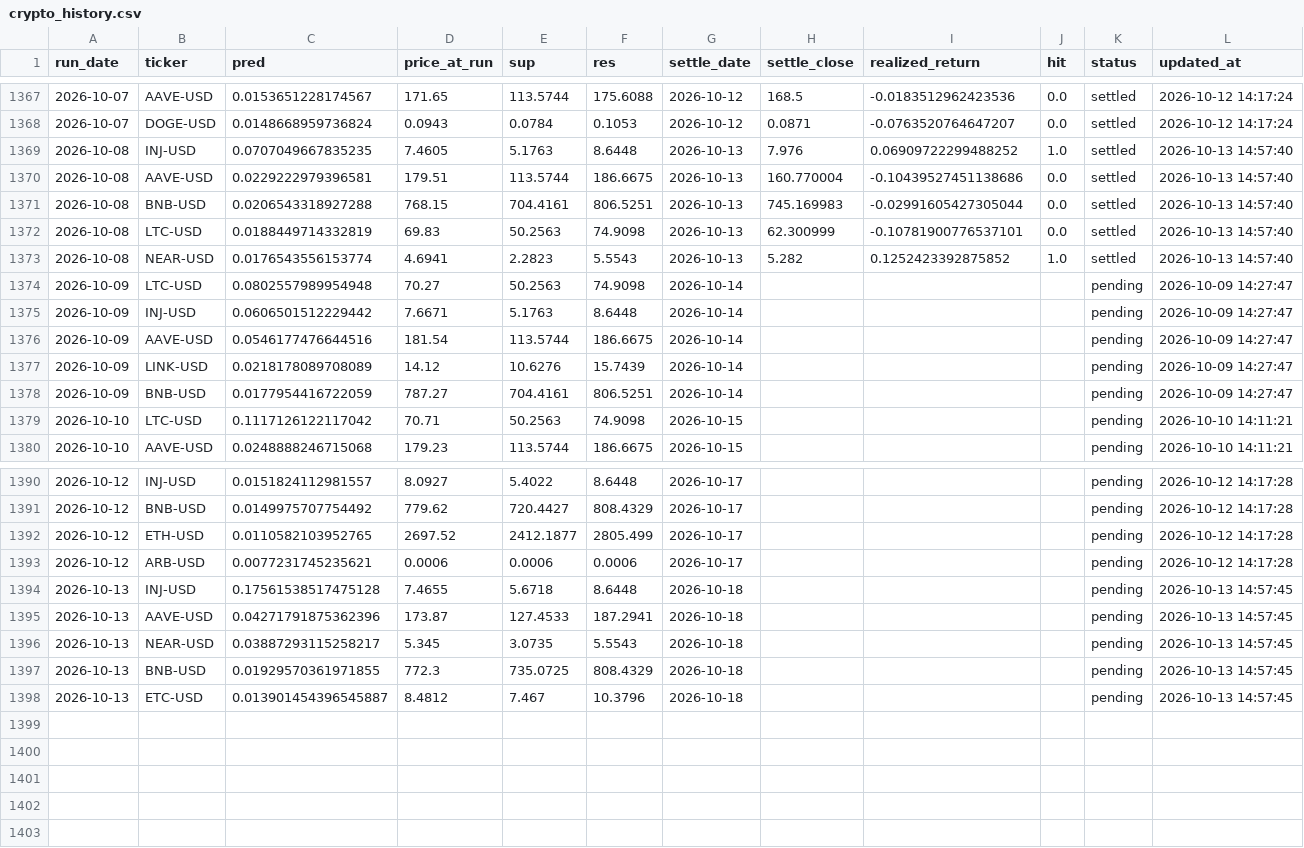
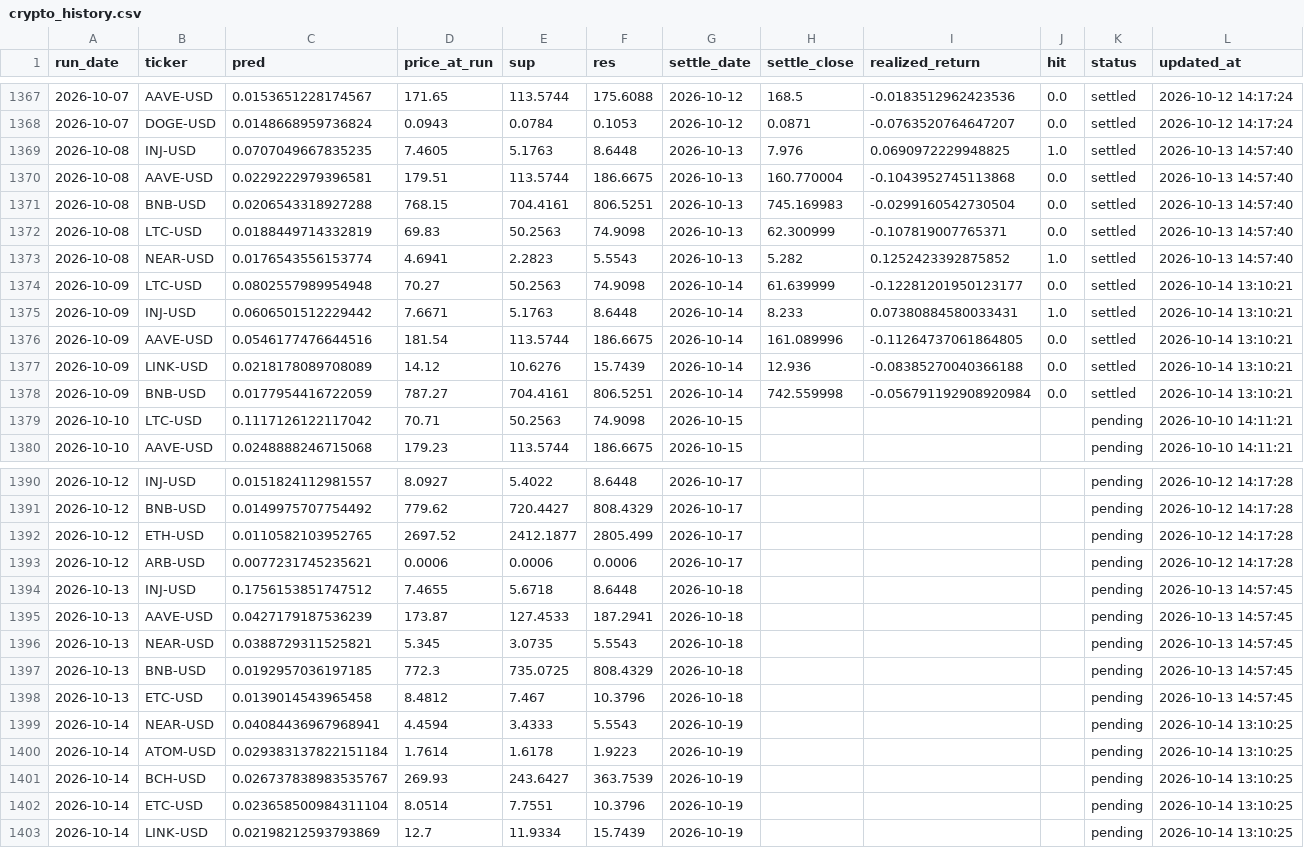
Before and after one commit to chehao0221/crypto-ai-forecast, a CSV file: crypto_history.csv, drawn as a sheet; only a part is shown, gaps mark what is left out.

```diff
--- a/crypto_history.csv
+++ b/crypto_history.csv
@@ -1368,12 +1368,12 @@ run_date,ticker,pred,price_at_run,sup,res,settle_date,settle_close,realized_retu
 2026-10-07,DOGE-USD,0.0148668959736824,0.0943,0.0784,0.1053,2026-10-12,0.0871,-0.0763520764647207,0.0,settled,2026-10-12 14:17:24
-2026-10-08,INJ-USD,0.0707049667835235,7.4605,5.1763,8.6448,2026-10-13,7.976,0.06909722299488252,1.0,settled,2026-10-13 14:57:40
-2026-10-08,AAVE-USD,0.0229222979396581,179.51,113.5744,186.6675,2026-10-13,160.770004,-0.10439527451138686,0.0,settled,2026-10-13 14:57:40
-2026-10-08,BNB-USD,0.0206543318927288,768.15,704.4161,806.5251,2026-10-13,745.169983,-0.02991605427305044,0.0,settled,2026-10-13 14:57:40
-2026-10-08,LTC-USD,0.0188449714332819,69.83,50.2563,74.9098,2026-10-13,62.300999,-0.10781900776537101,0.0,settled,2026-10-13 14:57:40
+2026-10-08,INJ-USD,0.0707049667835235,7.4605,5.1763,8.6448,2026-10-13,7.976,0.0690972229948825,1.0,settled,2026-10-13 14:57:40
+2026-10-08,AAVE-USD,0.0229222979396581,179.51,113.5744,186.6675,2026-10-13,160.770004,-0.1043952745113868,0.0,settled,2026-10-13 14:57:40
+2026-10-08,BNB-USD,0.0206543318927288,768.15,704.4161,806.5251,2026-10-13,745.169983,-0.0299160542730504,0.0,settled,2026-10-13 14:57:40
+2026-10-08,LTC-USD,0.0188449714332819,69.83,50.2563,74.9098,2026-10-13,62.300999,-0.107819007765371,0.0,settled,2026-10-13 14:57:40
 2026-10-08,NEAR-USD,0.0176543556153774,4.6941,2.2823,5.5543,2026-10-13,5.282,0.1252423392875852,1.0,settled,2026-10-13 14:57:40
-2026-10-09,LTC-USD,0.0802557989954948,70.27,50.2563,74.9098,2026-10-14,,,,pending,2026-10-09 14:27:47
-2026-10-09,INJ-USD,0.0606501512229442,7.6671,5.1763,8.6448,2026-10-14,,,,pending,2026-10-09 14:27:47
-2026-10-09,AAVE-USD,0.0546177476644516,181.54,113.5744,186.6675,2026-10-14,,,,pending,2026-10-09 14:27:47
-2026-10-09,LINK-USD,0.0218178089708089,14.12,10.6276,15.7439,2026-10-14,,,,pending,2026-10-09 14:27:47
-2026-10-09,BNB-USD,0.0177954416722059,787.27,704.4161,806.5251,2026-10-14,,,,pending,2026-10-09 14:27:47
+2026-10-09,LTC-USD,0.0802557989954948,70.27,50.2563,74.9098,2026-10-14,61.639999,-0.12281201950123177,0.0,settled,2026-10-14 13:10:21
+2026-10-09,INJ-USD,0.0606501512229442,7.6671,5.1763,8.6448,2026-10-14,8.233,0.07380884580033431,1.0,settled,2026-10-14 13:10:21
+2026-10-09,AAVE-USD,0.0546177476644516,181.54,113.5744,186.6675,2026-10-14,161.089996,-0.11264737061864805,0.0,settled,2026-10-14 13:10:21
+2026-10-09,LINK-USD,0.0218178089708089,14.12,10.6276,15.7439,2026-10-14,12.936,-0.08385270040366188,0.0,settled,2026-10-14 13:10:21
+2026-10-09,BNB-USD,0.0177954416722059,787.27,704.4161,806.5251,2026-10-14,742.559998,-0.056791192908920984,0.0,settled,2026-10-14 13:10:21
 2026-10-10,LTC-USD,0.1117126122117042,70.71,50.2563,74.9098,2026-10-15,,,,pending,2026-10-10 14:11:21
@@ -1393,6 +1393,11 @@ run_date,ticker,pred,price_at_run,sup,res,settle_date,settle_close,realized_retu
 2026-10-12,ARB-USD,0.0077231745235621,0.0006,0.0006,0.0006,2026-10-17,,,,pending,2026-10-12 14:17:28
-2026-10-13,INJ-USD,0.17561538517475128,7.4655,5.6718,8.6448,2026-10-18,,,,pending,2026-10-13 14:57:45
-2026-10-13,AAVE-USD,0.04271791875362396,173.87,127.4533,187.2941,2026-10-18,,,,pending,2026-10-13 14:57:45
-2026-10-13,NEAR-USD,0.03887293115258217,5.345,3.0735,5.5543,2026-10-18,,,,pending,2026-10-13 14:57:45
-2026-10-13,BNB-USD,0.01929570361971855,772.3,735.0725,808.4329,2026-10-18,,,,pending,2026-10-13 14:57:45
-2026-10-13,ETC-USD,0.013901454396545887,8.4812,7.467,10.3796,2026-10-18,,,,pending,2026-10-13 14:57:45
+2026-10-13,INJ-USD,0.1756153851747512,7.4655,5.6718,8.6448,2026-10-18,,,,pending,2026-10-13 14:57:45
+2026-10-13,AAVE-USD,0.0427179187536239,173.87,127.4533,187.2941,2026-10-18,,,,pending,2026-10-13 14:57:45
+2026-10-13,NEAR-USD,0.0388729311525821,5.345,3.0735,5.5543,2026-10-18,,,,pending,2026-10-13 14:57:45
+2026-10-13,BNB-USD,0.0192957036197185,772.3,735.0725,808.4329,2026-10-18,,,,pending,2026-10-13 14:57:45
+2026-10-13,ETC-USD,0.0139014543965458,8.4812,7.467,10.3796,2026-10-18,,,,pending,2026-10-13 14:57:45
+2026-10-14,NEAR-USD,0.04084436967968941,4.4594,3.4333,5.5543,2026-10-19,,,,pending,2026-10-14 13:10:25
+2026-10-14,ATOM-USD,0.029383137822151184,1.7614,1.6178,1.9223,2026-10-19,,,,pending,2026-10-14 13:10:25
+2026-10-14,BCH-USD,0.026737838983535767,269.93,243.6427,363.7539,2026-10-19,,,,pending,2026-10-14 13:10:25
+2026-10-14,ETC-USD,0.023658500984311104,8.0514,7.7551,10.3796,2026-10-19,,,,pending,2026-10-14 13:10:25
+2026-10-14,LINK-USD,0.02198212593793869,12.7,11.9334,15.7439,2026-10-19,,,,pending,2026-10-14 13:10:25
```
